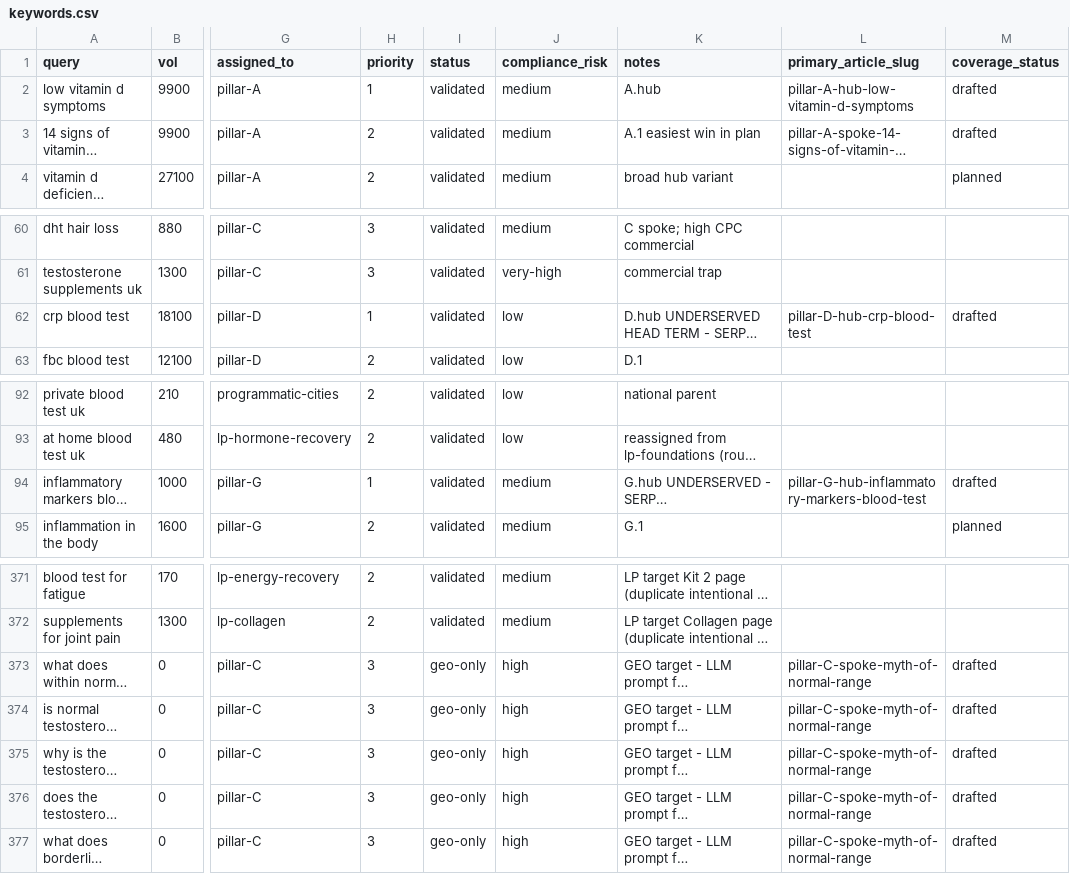
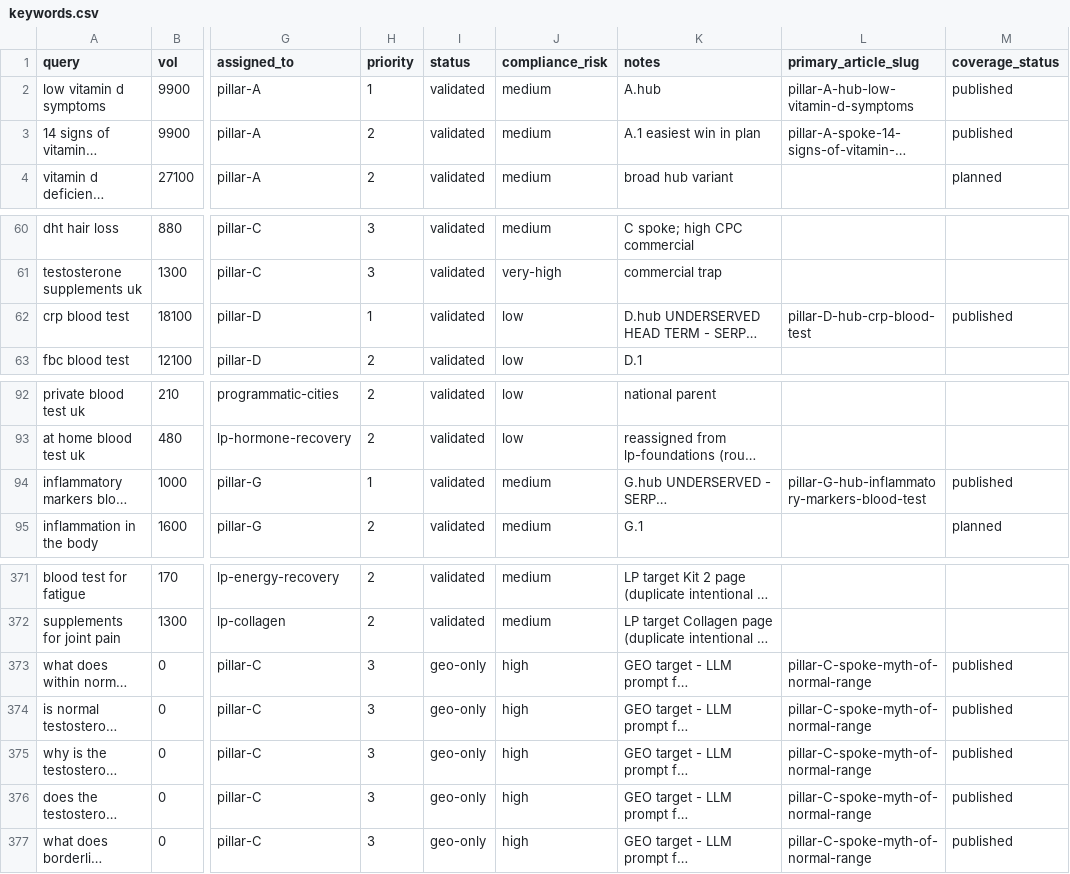
Before and after one commit to lindokpm61/androprime_main, a CSV file: andro-prime/06_marketing/seo-ai-search/keywords.csv, drawn as a sheet; only a part is shown, gaps mark what is left out; long unchanged cells end in …; the diff names each change by its address in the sheet, - before the commit and + after, or states it on an @@ line.

```diff
--- a/andro-prime/06_marketing/seo-ai-search/keywords.csv
+++ b/andro-prime/06_marketing/seo-ai-search/keywords.csv
-M2:M3 (coverage_status): drafted
+M2:M3 (coverage_status): published
-M62 (coverage_status): drafted
+M62 (coverage_status): published
-M94 (coverage_status): drafted
+M94 (coverage_status): published
-M373:M377 (coverage_status): drafted
+M373:M377 (coverage_status): published
```
Also changed, not shown: 5 other files.
